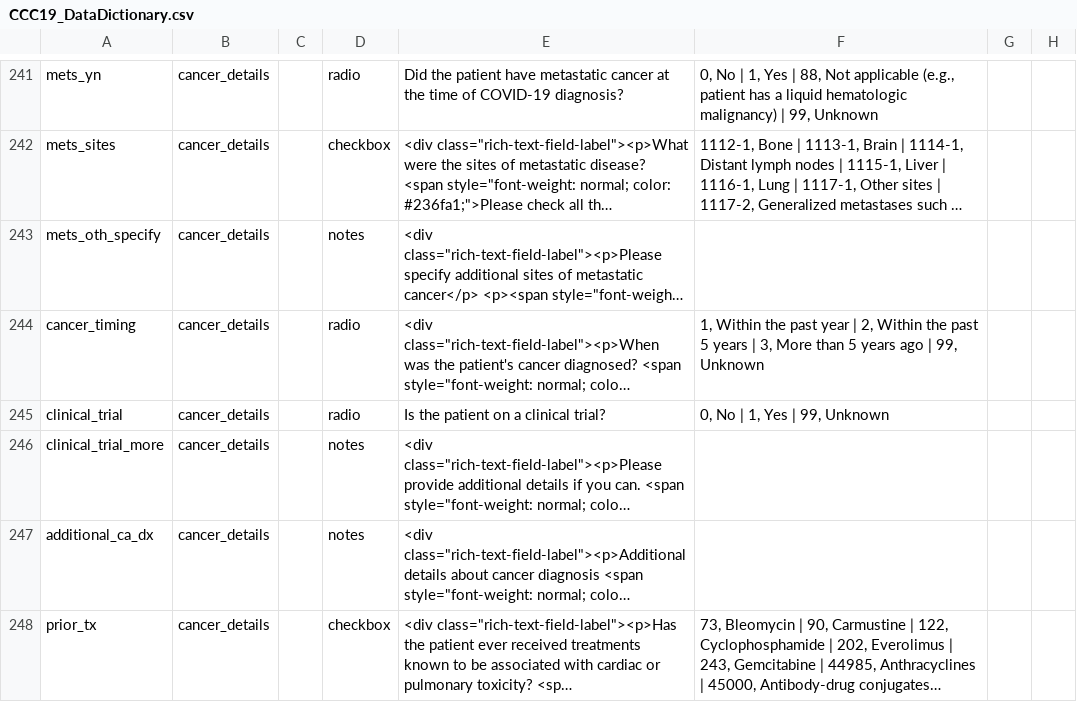
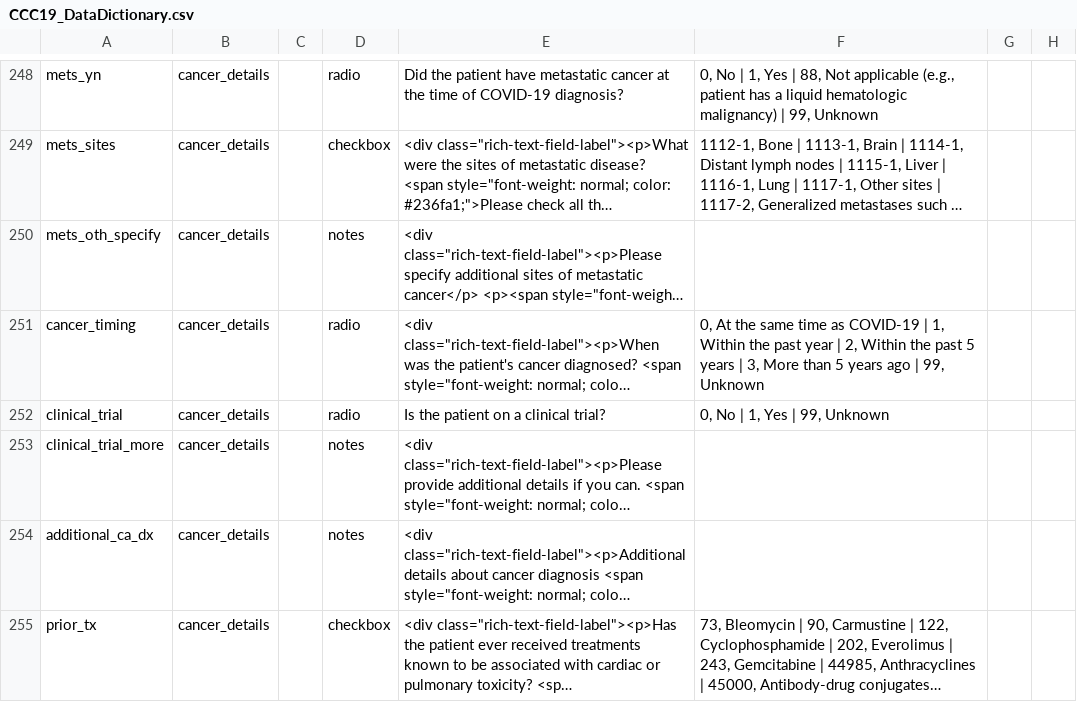
Before and after one commit to covidncancer/CCC19_dictionary, a CSV file: CCC19_DataDictionary.csv, drawn as a sheet; only a part is shown, gaps mark what is left out; long unchanged cells end in …; addresses are those after the commit; the diff covers the shown part only; the diff names each change by its address in the sheet, - before the commit and + after, or states it on an @@ line.

```diff
--- a/CCC19_DataDictionary.csv
+++ b/CCC19_DataDictionary.csv
-F251: 1, Within…
+F251: 0, At the same time as COVID-19 | 1, Within…
```
Also changed, not shown: 12 added rows, 4 removed rows and 21 edited cells elsewhere in this file.
